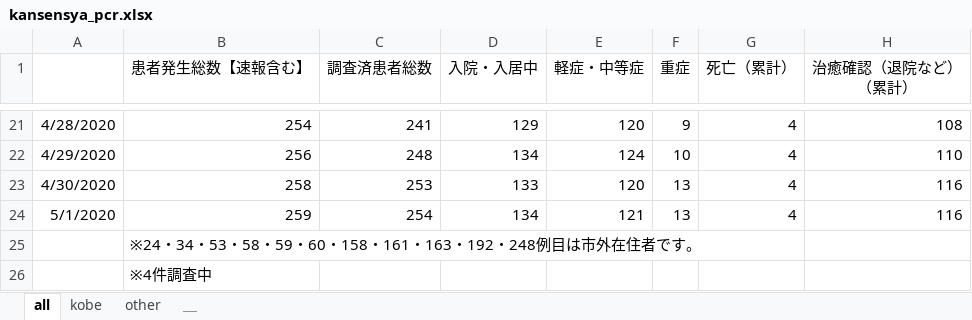
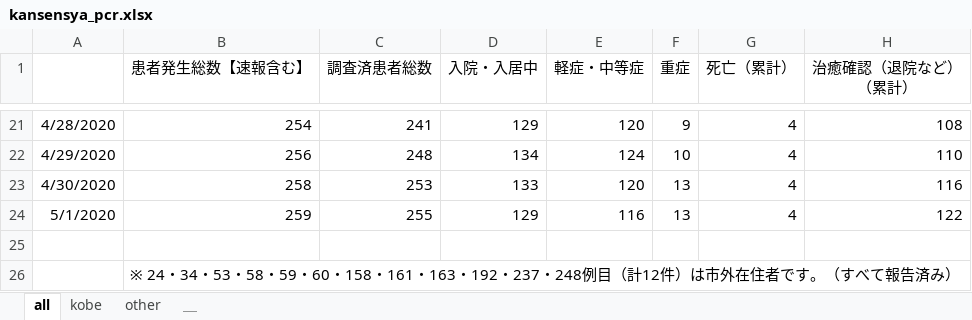
Before and after one commit to y-chan/covid19kobe-scraping, an Excel workbook: kansensya_pcr.xlsx, sheet all, drawn as a sheet; only a part is shown, gaps mark what is left out; values as stored, in another font and other column widths than the file's, no borders; the diff names each change by its address in the sheet, - before the commit and + after, or states it on an @@ line.

```diff
--- a/kansensya_pcr.xlsx (sheet all)
+++ b/kansensya_pcr.xlsx (sheet all)
-C24 (調査済患者総数): 254
+C24 (調査済患者総数): 255
-D24 (入院・入居中): 134
+D24 (入院・入居中): 129
-E24 (軽症・中等症): 121
+E24 (軽症・中等症): 116
-H24 (治癒確認（退院など） （累計）): 116
+H24 (治癒確認（退院など） （累計）): 122
-B25 (患者発生総数【速報含む】): ※24・34・53・58・59・60・158・161・163・192・248例目は市外在住者です。
+B25 (患者発生総数【速報含む】): (empty)
-B26 (患者発生総数【速報含む】): ※4件調査中
+B26 (患者発生総数【速報含む】): ※ 24・34・53・58・59・60・158・161・163・192・237・248例目（計12件）は市外在住者です。（すべて報告済み）
```
Also changed, not shown: sheet kobe, sheet other, sodan.xlsx, 1 other file.
